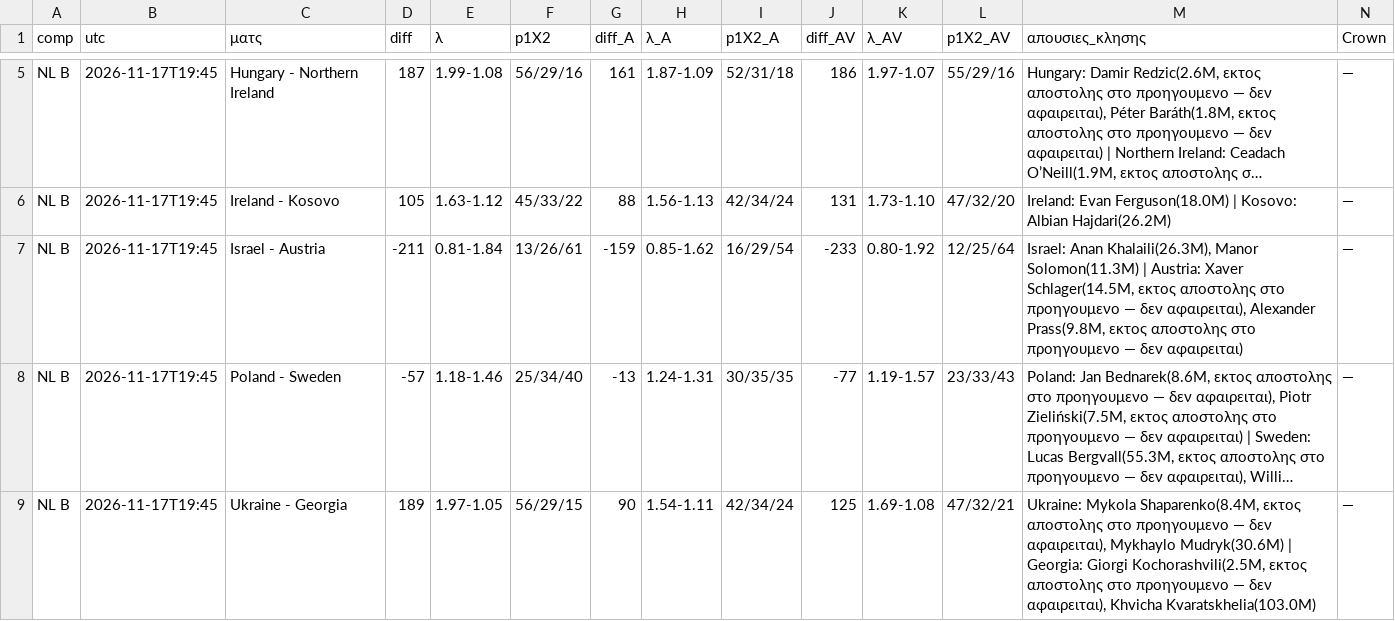
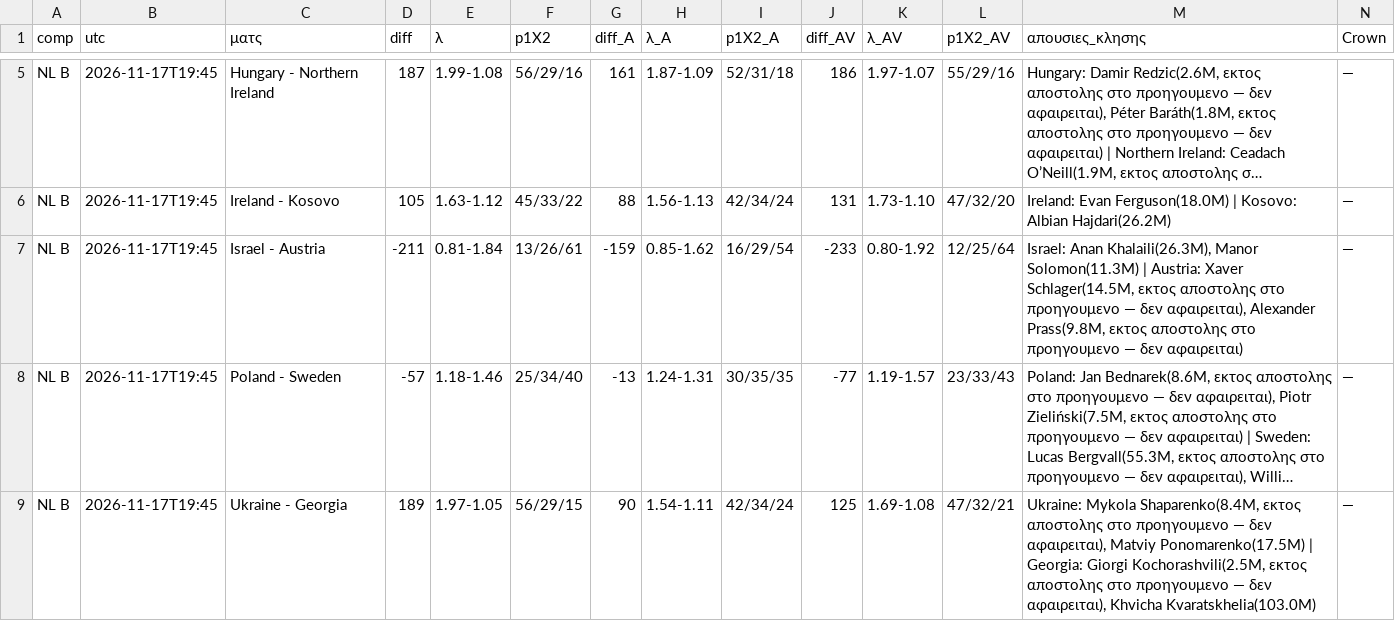
Before and after one commit to stelios1891-afk/xg-dashboard, a CSV file: intl_nl_shadow_2627.csv, drawn as a sheet; only a part is shown, gaps mark what is left out; long unchanged cells end in …; the diff names each change by its address in the sheet, - before the commit and + after, or states it on an @@ line.

Commit message:
intl κλησεις TM (laptop) → αξια κλησης/προβολες [skip ci]

```diff
--- a/intl_nl_shadow_2627.csv
+++ b/intl_nl_shadow_2627.csv
-M9 (απουσιες_κλησης): …δεν αφαιρειται), Mykhaylo Mudryk(30.6M) | Georgia:…
+M9 (απουσιες_κλησης): …δεν αφαιρειται), Matviy Ponomarenko(17.5M) | Georgia:…
```
Also changed, not shown: intl_projections.csv, 3 other files.
